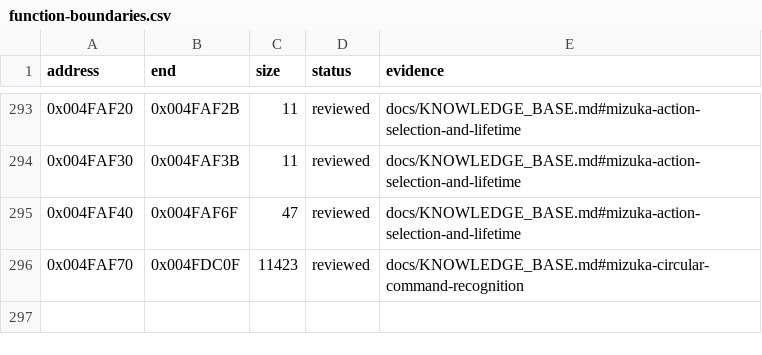
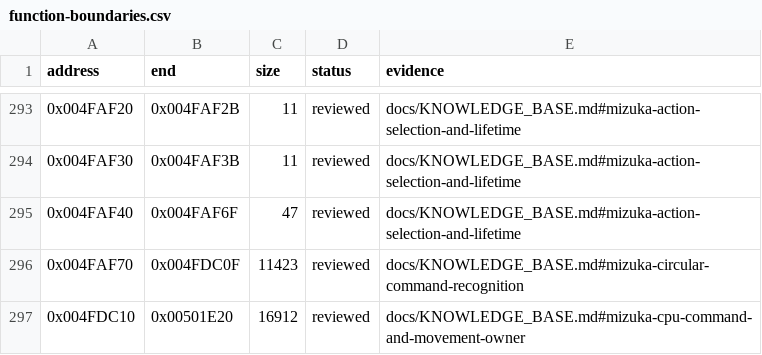
Before and after one commit to N0zoM1z0/Eternal-Fighter-Zero, a CSV file: config/function-boundaries.csv, drawn as a sheet; only a part is shown, gaps mark what is left out.

```diff
--- a/config/function-boundaries.csv
+++ b/config/function-boundaries.csv
@@ -296 +296,2 @@ address,end,size,status,evidence
 0x004FAF70,0x004FDC0F,11423,reviewed,docs/KNOWLEDGE_BASE.md#mizuka-circular-command-recognition
+0x004FDC10,0x00501E20,16912,reviewed,docs/KNOWLEDGE_BASE.md#mizuka-cpu-command-and-movement-owner
```
Also changed, not shown: config/function-origins.csv, config/implemented.csv, 8 other files.
